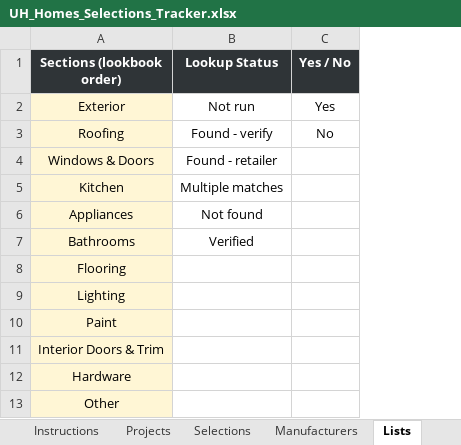
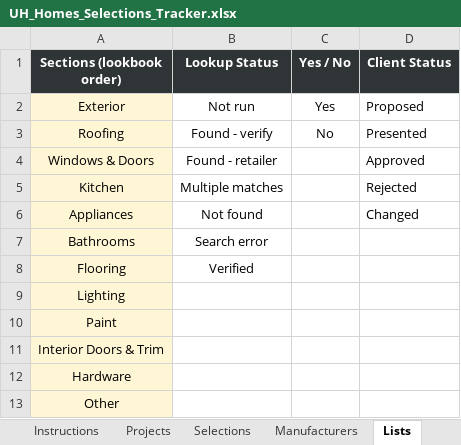
Before and after one commit to SaiSowjanya9/UH-Template, an Excel workbook: UH_Homes_Selections_Tracker.xlsx, sheet Lists, drawn as a sheet; values as stored, in another font and other column widths than the file's, no borders; the diff names each change by its address in the sheet, - before the commit and + after, or states it on an @@ line.

```diff
--- a/UH_Homes_Selections_Tracker.xlsx (sheet Lists)
+++ b/UH_Homes_Selections_Tracker.xlsx (sheet Lists)
+column D (Client Status), rows 2-6: Proposed | Presented | Approved | Rejected | Changed
-B7 (Lookup Status): Verified
+B7 (Lookup Status): Search error
-B8 (Lookup Status): (empty)
+B8 (Lookup Status): Verified
```
Also changed, not shown: sheet Instructions, 3 other files.
